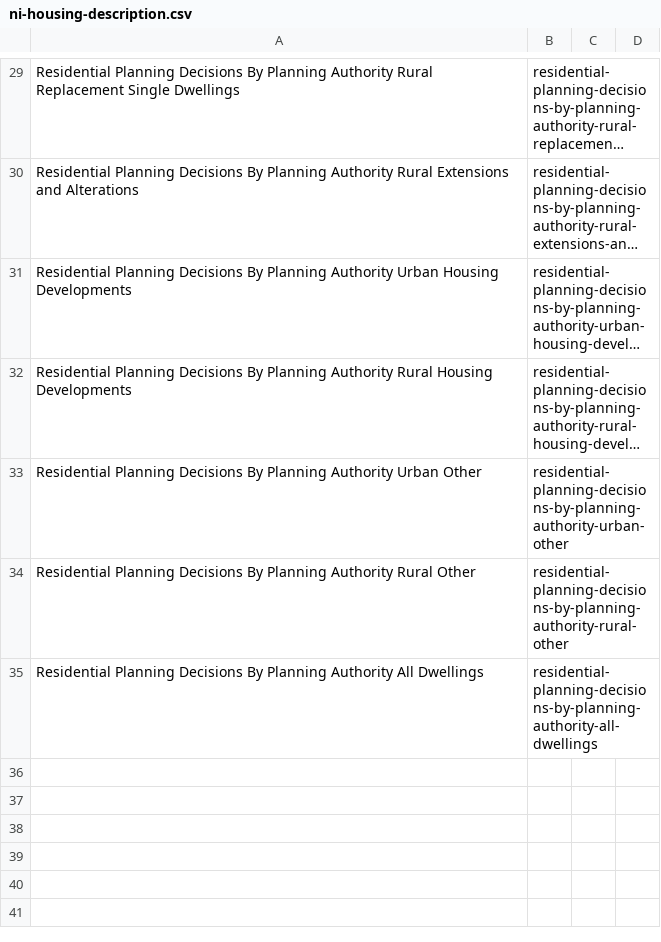
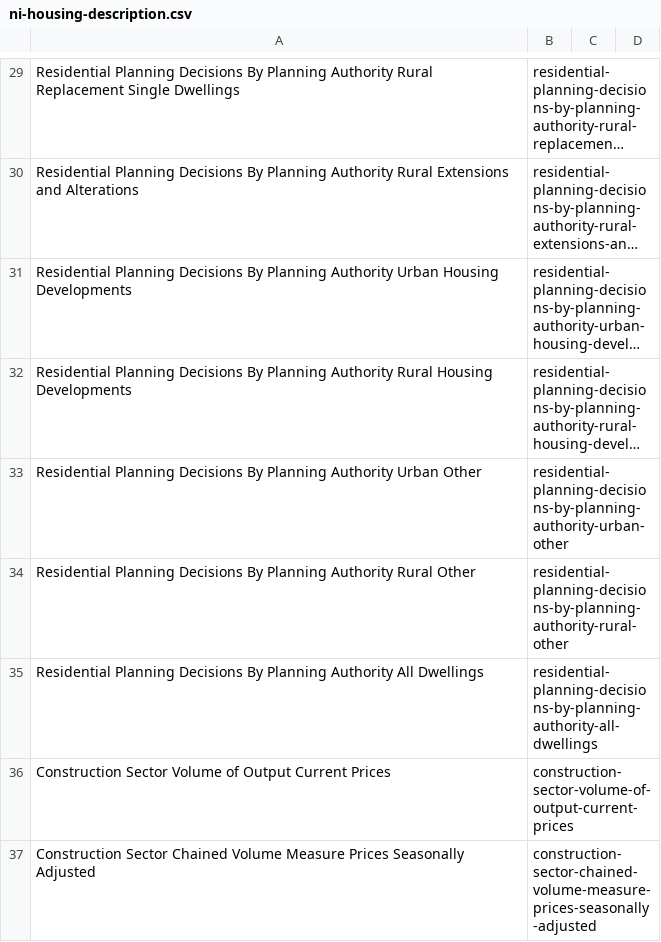
Before and after one commit to GSS-Cogs/family-affordable-housing, a CSV file: reference/codelists/ni-housing-description.csv, drawn as a sheet; only a part is shown, gaps mark what is left out; long unchanged cells end in …; the diff names each change by its address in the sheet, - before the commit and + after, or states it on an @@ line.

Commit message:
New Codes update

```diff
--- a/reference/codelists/ni-housing-description.csv
+++ b/reference/codelists/ni-housing-description.csv
+row 36: Construction Sector Volume of Output Current Prices | construction-sector-volume-of-output-current-prices
+row 37: Construction Sector Chained Volume Measure Prices Seasonally Adjusted | construction-sector-chained-volume-measure-prices-seasonally-adjusted
```
